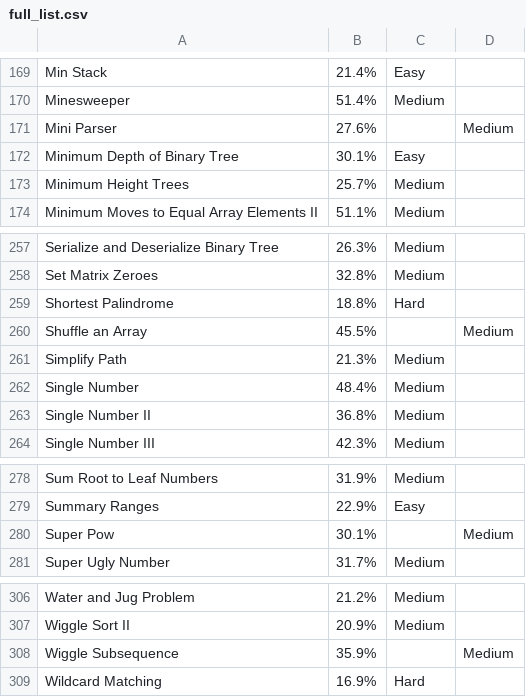
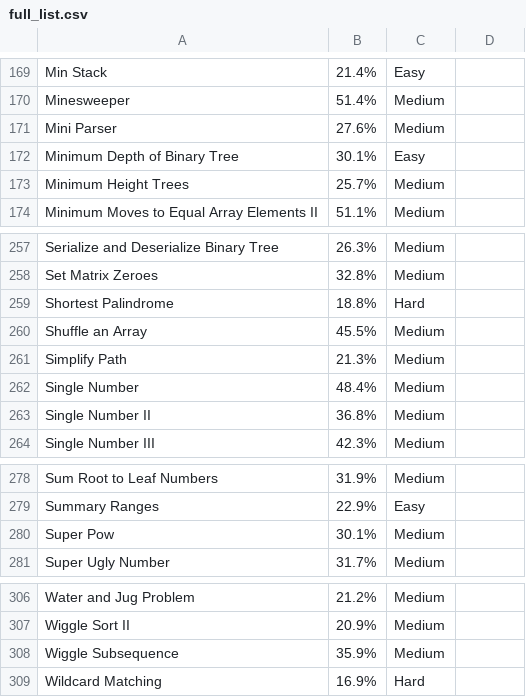
Before and after one commit to grace0927/JavaPractice, a CSV file: full_list.csv, drawn as a sheet; only a part is shown, gaps mark what is left out; the diff covers the shown part only.

```diff
--- a/full_list.csv
+++ b/full_list.csv
@@ -170,3 +170,3 @@
 "Minesweeper", "51.4%", "Medium"
-"Mini Parser", "27.6%", "", "Medium"
+"Mini Parser", "27.6%", "Medium"
 "Minimum Depth of Binary Tree", "30.1%", "Easy"
@@ -259,3 +259,3 @@
 "Shortest Palindrome", "18.8%", "Hard"
-"Shuffle an Array", "45.5%", "", "Medium"
+"Shuffle an Array", "45.5%", "Medium"
 "Simplify Path", "21.3%", "Medium"
@@ -279,3 +279,3 @@
 "Summary Ranges", "22.9%", "Easy"
-"Super Pow", "30.1%", "", "Medium"
+"Super Pow", "30.1%", "Medium"
 "Super Ugly Number", "31.7%", "Medium"
@@ -307,3 +307,3 @@
 "Wiggle Sort II", "20.9%", "Medium"
-"Wiggle Subsequence", "35.9%", "", "Medium"
+"Wiggle Subsequence", "35.9%", "Medium"
 "Wildcard Matching", "16.9%", "Hard"
```
Also changed, not shown: 14 edited cells elsewhere in this file.
